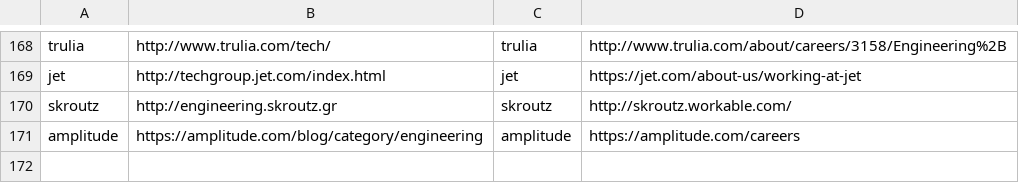
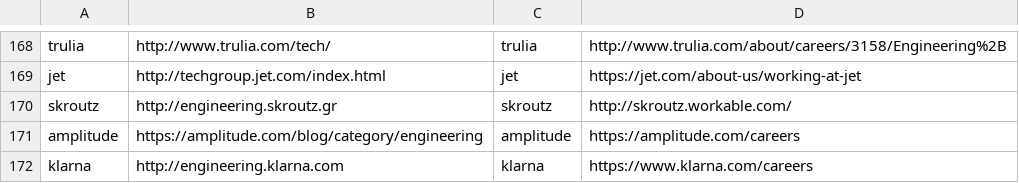
Before and after one commit to griffio/griffio.github.io, a CSV file: _data/techblogs.csv, drawn as a sheet; only a part is shown, gaps mark what is left out.

Commit message:
klarna

```diff
--- a/_data/techblogs.csv
+++ b/_data/techblogs.csv
@@ -171 +171,2 @@ skroutz,http://engineering.skroutz.gr,skroutz,http://skroutz.workable.com/
 amplitude,https://amplitude.com/blog/category/engineering,amplitude,https://amplitude.com/careers
+klarna,http://engineering.klarna.com,klarna,https://www.klarna.com/careers
```
